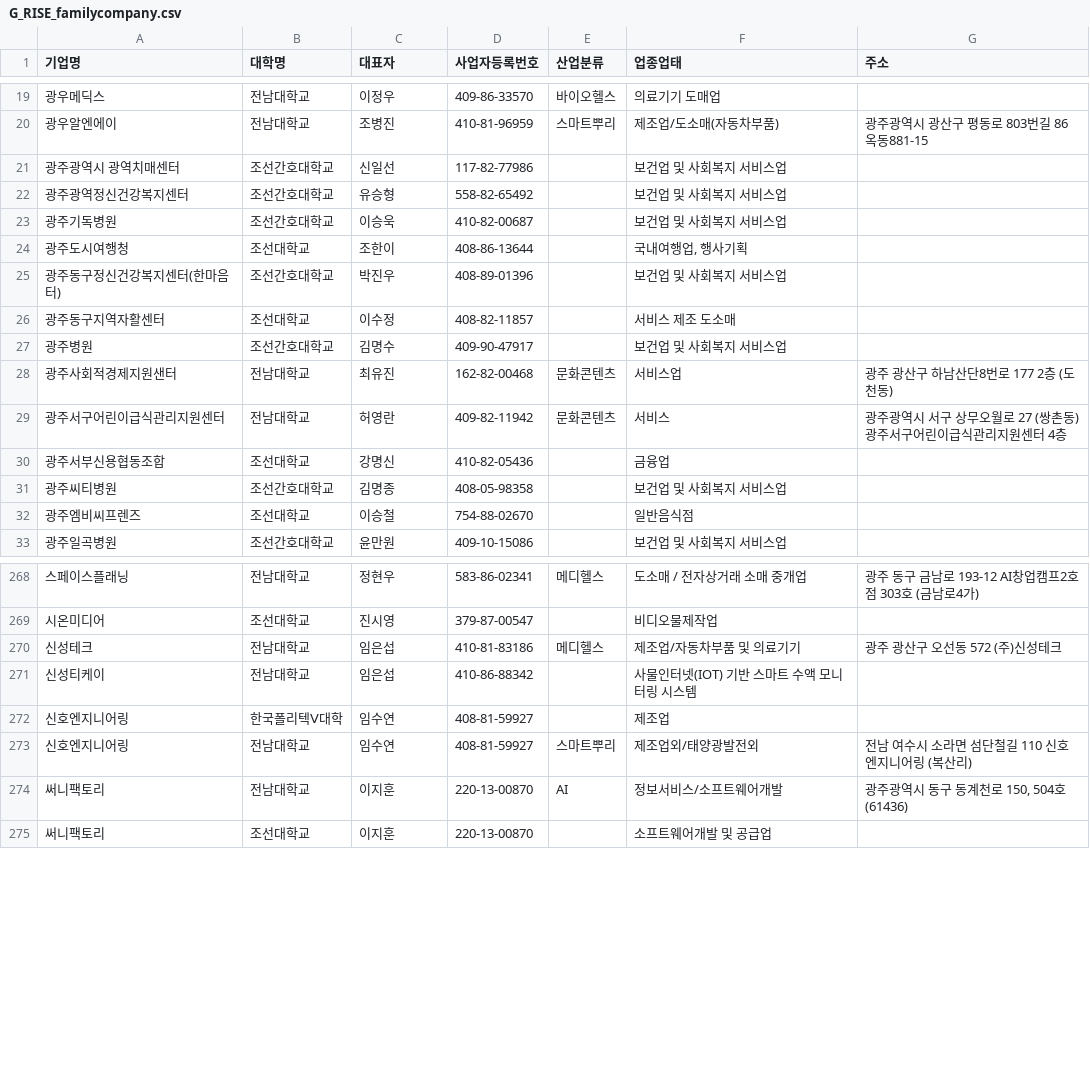
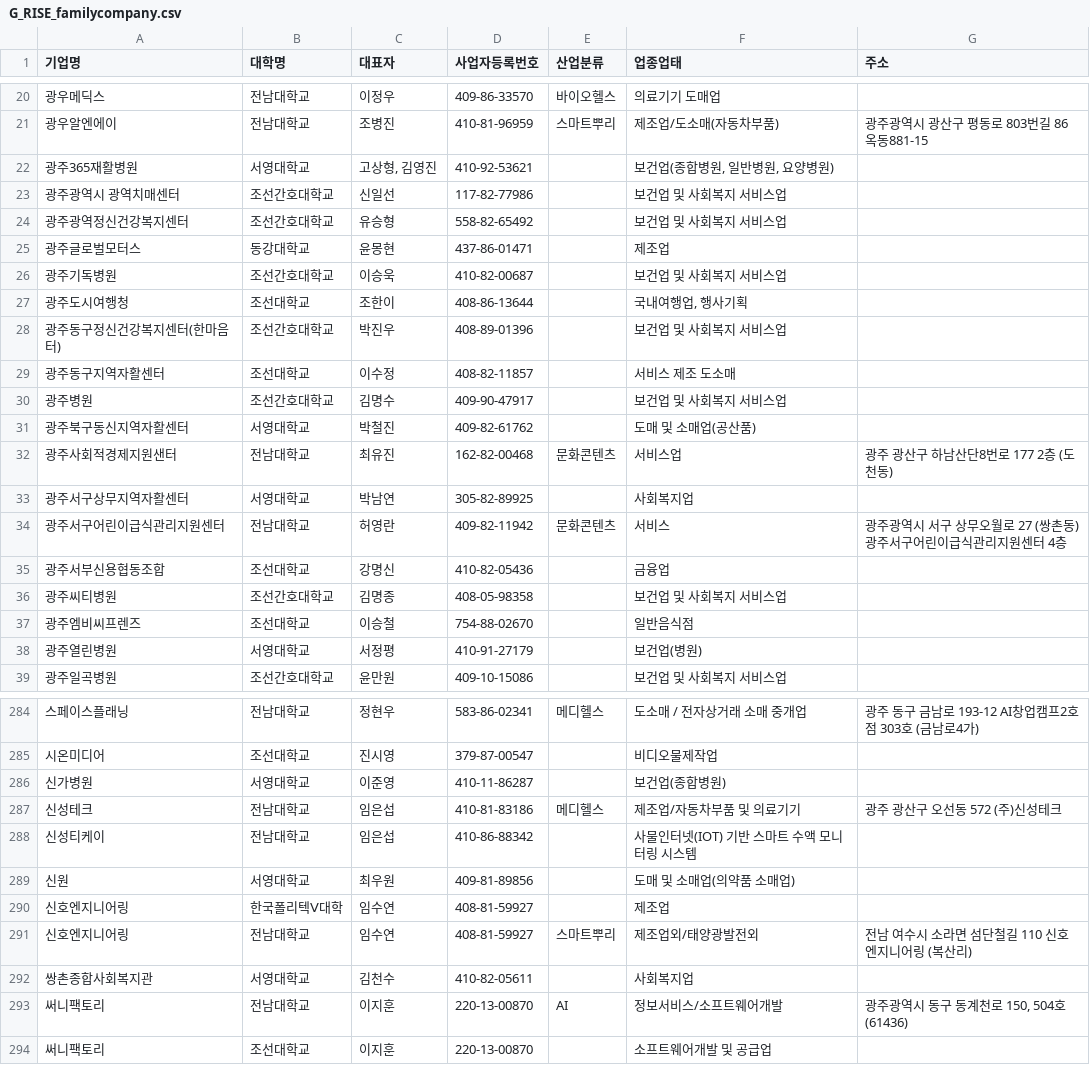
Before and after one commit to handong96-rgb/g-rise-scraper, a CSV file: G_RISE_familycompany.csv, drawn as a sheet; only a part is shown, gaps mark what is left out; the diff covers the shown part only; the diff names each change by its address in the sheet, - before the commit and + after, or states it on an @@ line.

```diff
--- a/G_RISE_familycompany.csv
+++ b/G_RISE_familycompany.csv
+row 22: 광주365재활병원 | 서영대학교 | 고상형, 김영진 | 410-92-53621 |  | 보건업(종합병원, 일반병원, 요양병원)
+row 25: 광주글로벌모터스 | 동강대학교 | 윤몽현 | 437-86-01471 |  | 제조업
+row 31: 광주북구동신지역자활센터 | 서영대학교 | 박철진 | 409-82-61762 |  | 도매 및 소매업(공산품)
+row 33: 광주서구상무지역자활센터 | 서영대학교 | 박남연 | 305-82-89925 |  | 사회복지업
+row 38: 광주열린병원 | 서영대학교 | 서정평 | 410-91-27179 |  | 보건업(병원)
+row 286: 신가병원 | 서영대학교 | 이준영 | 410-11-86287 |  | 보건업(종합병원)
+row 289: 신원 | 서영대학교 | 최우원 | 409-81-89856 |  | 도매 및 소매업(의약품 소매업)
+row 292: 쌍촌종합사회복지관 | 서영대학교 | 김천수 | 410-82-05611 |  | 사회복지업
```
Also changed, not shown: 19 added rows, 4 moved rows and 3 edited cells elsewhere in this file.
